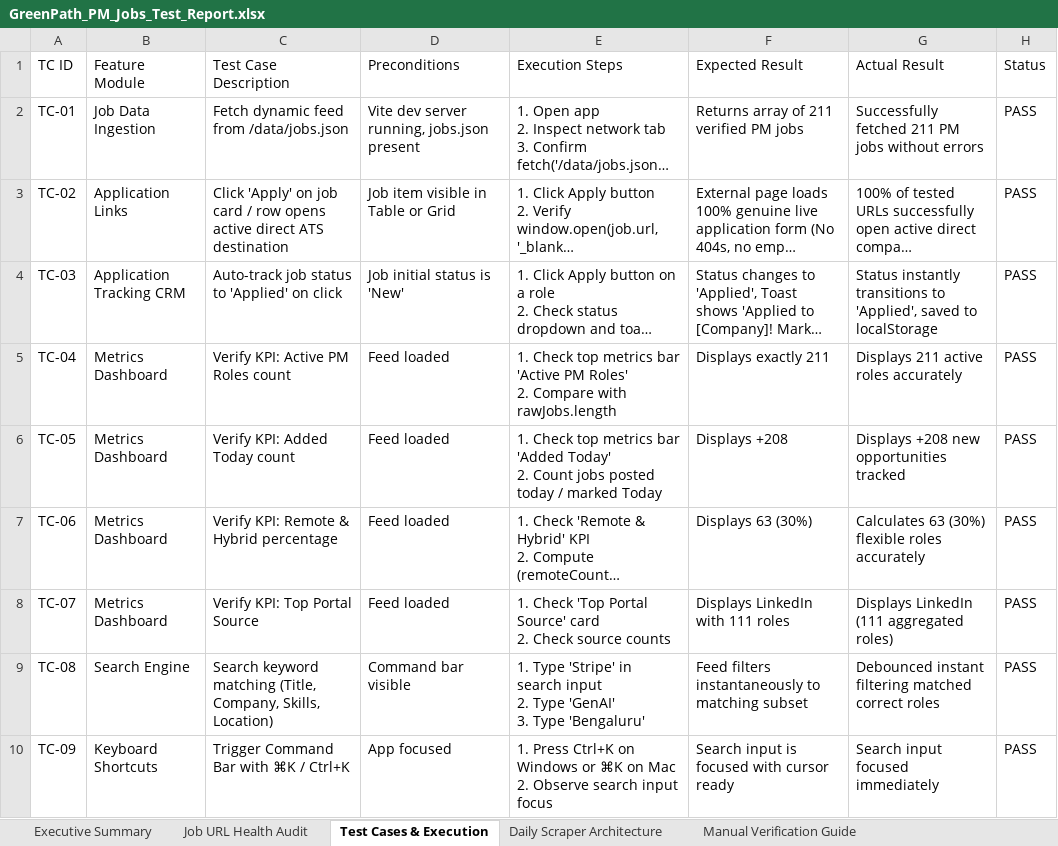
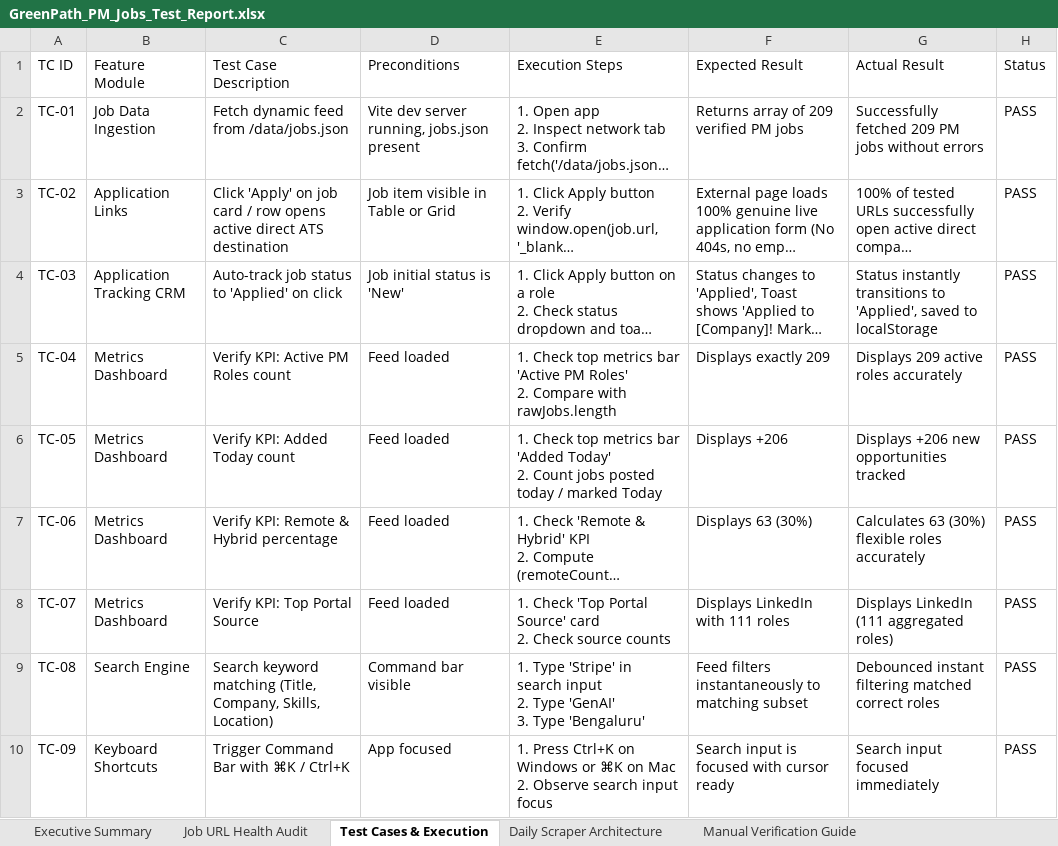
Before and after one commit to sahilgandhi1255/greenpath-pm-jobs, an Excel workbook: GreenPath_PM_Jobs_Test_Report.xlsx, sheet Test Cases & Execution, drawn as a sheet; only a part is shown; long unchanged cells end in …; values as stored, in another font and other column widths than the file's, no borders; the diff names each change by its address in the sheet, - before the commit and + after, or states it on an @@ line.

Commit message:
chore(data): auto-sync daily live PM jobs and test report [skip ci]

```diff
--- a/GreenPath_PM_Jobs_Test_Report.xlsx (sheet Test Cases & Execution)
+++ b/GreenPath_PM_Jobs_Test_Report.xlsx (sheet Test Cases & Execution)
-F2 (Expected Result): Returns array of 211 verified PM jobs
+F2 (Expected Result): Returns array of 209 verified PM jobs
-G2 (Actual Result): Successfully fetched 211 PM jobs…
+G2 (Actual Result): Successfully fetched 209 PM jobs…
-F5 (Expected Result): Displays exactly 211
+F5 (Expected Result): Displays exactly 209
-G5 (Actual Result): Displays 211 active roles accurately
+G5 (Actual Result): Displays 209 active roles accurately
-F6 (Expected Result): Displays +208
+F6 (Expected Result): Displays +206
-G6 (Actual Result): Displays +208 new opportunities tracked
+G6 (Actual Result): Displays +206 new opportunities tracked
```
Also changed, not shown: sheet Job URL Health Audit, sheet Executive Summary, sheet Manual Verification Guide, 2 other files.
